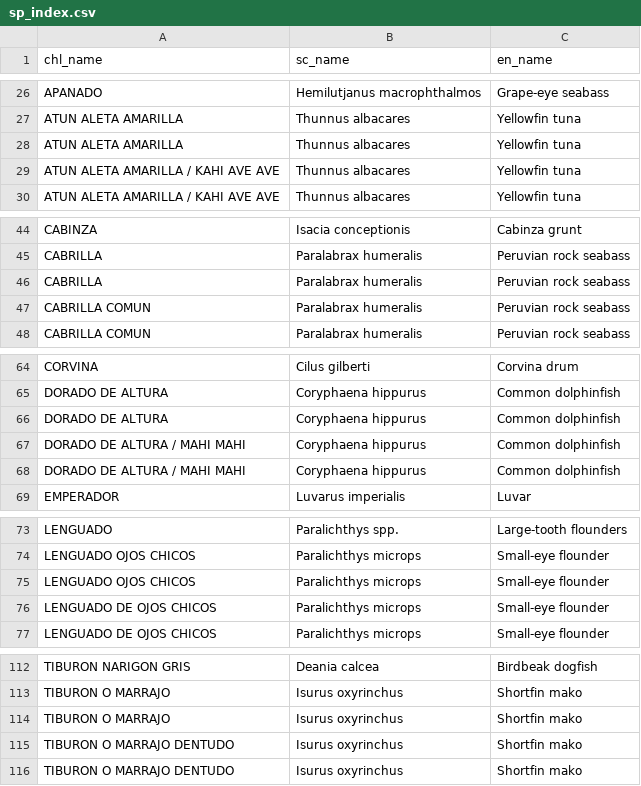
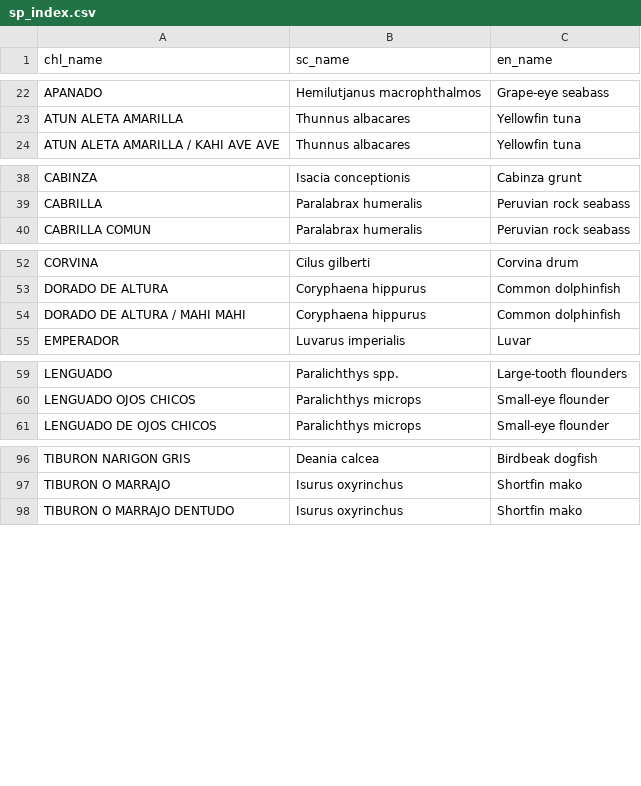
Before and after one commit to camilavargasp/main-fisheries-chile, a CSV file: clean_databases/sp_index.csv, drawn as a sheet; only a part is shown, gaps mark what is left out; the diff covers the shown part only; the diff names each change by its address in the sheet, - before the commit and + after, or states it on an @@ line.

```diff
--- a/clean_databases/sp_index.csv
+++ b/clean_databases/sp_index.csv
-row 28: ATUN ALETA AMARILLA | Thunnus albacares | Yellowfin tuna
-row 29: ATUN ALETA AMARILLA / KAHI AVE AVE | Thunnus albacares | Yellowfin tuna
-row 46: CABRILLA | Paralabrax humeralis | Peruvian rock seabass
-row 47: CABRILLA COMUN | Paralabrax humeralis | Peruvian rock seabass
-row 66: DORADO DE ALTURA | Coryphaena hippurus | Common dolphinfish
-row 67: DORADO DE ALTURA / MAHI MAHI | Coryphaena hippurus | Common dolphinfish
-row 75: LENGUADO OJOS CHICOS | Paralichthys microps | Small-eye flounder
-row 76: LENGUADO DE OJOS CHICOS | Paralichthys microps | Small-eye flounder
-row 114: TIBURON O MARRAJO | Isurus oxyrinchus | Shortfin mako
-row 115: TIBURON O MARRAJO DENTUDO | Isurus oxyrinchus | Shortfin mako
```
Also changed, not shown: 17 removed rows and 1 edited cell elsewhere in this file.
